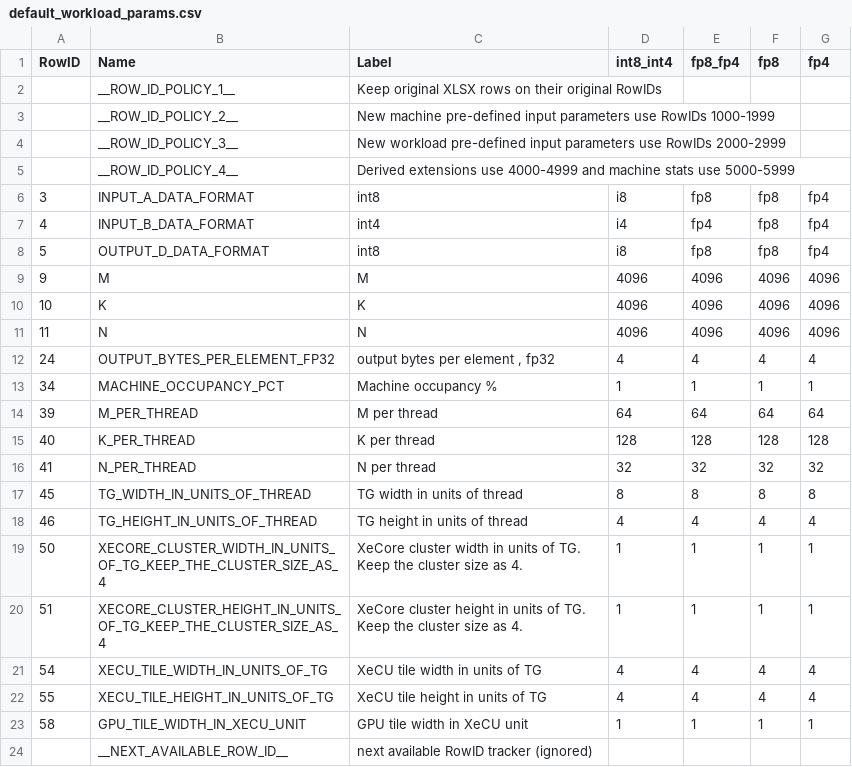
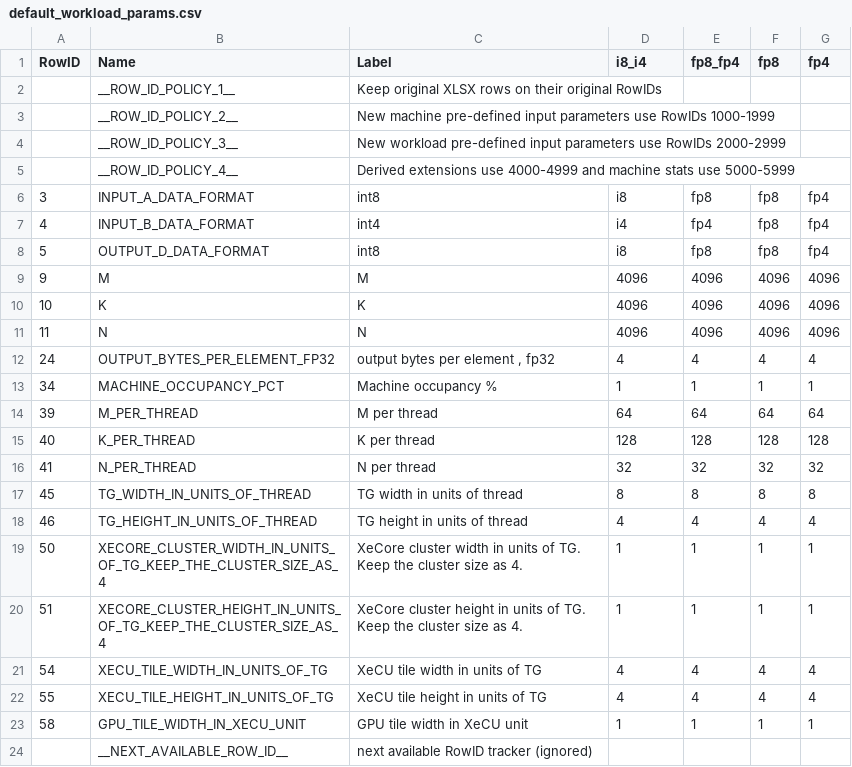
Before and after one commit to cli17/gemmanalytics, a CSV file: default_workload_params.csv, drawn as a sheet.

```diff
--- a/default_workload_params.csv
+++ b/default_workload_params.csv
@@ -1,2 +1,2 @@
-RowID,Name,Label,int8_int4,fp8_fp4,fp8,fp4
+RowID,Name,Label,i8_i4,fp8_fp4,fp8,fp4
 ,__ROW_ID_POLICY_1__,Keep original XLSX rows on their original RowIDs,,,,
```
Also changed, not shown: 4 other files.
